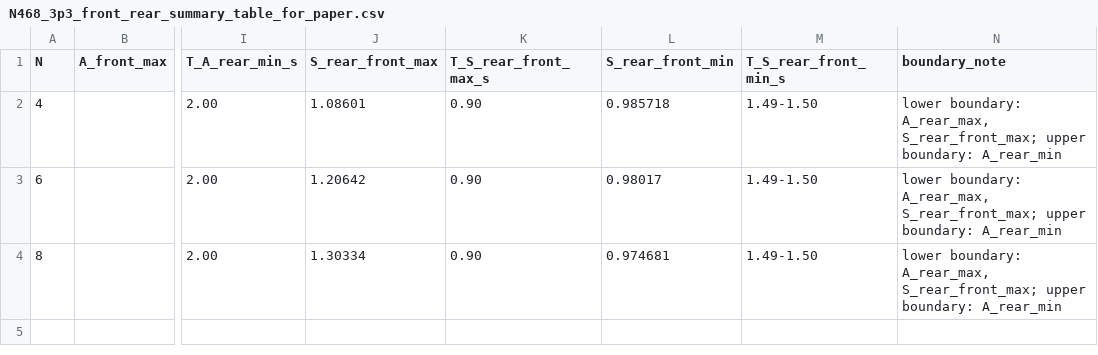
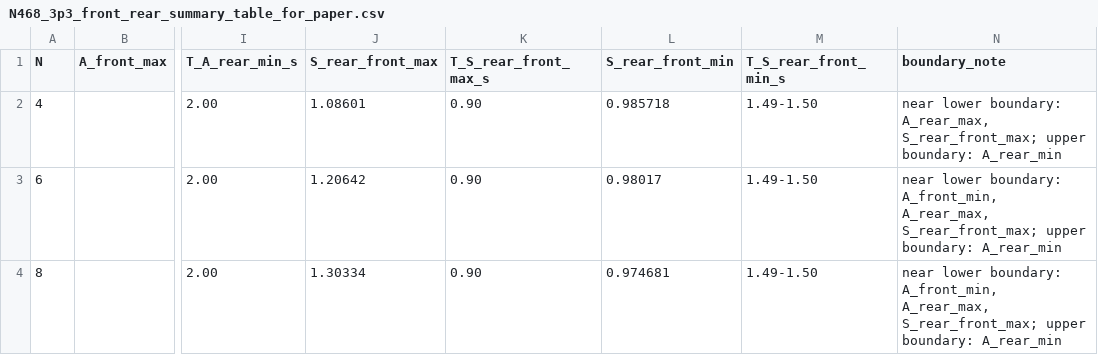
Before and after one commit to Irisis1/codex-test, a CSV file: outputs/N468_3p3_front_rear_summary_table_for_paper.csv, drawn as a sheet; only a part is shown, gaps mark what is left out; the diff names each change by its address in the sheet, - before the commit and + after, or states it on an @@ line.

Commit message:
Fix Table Z boundary notes

```diff
--- a/outputs/N468_3p3_front_rear_summary_table_for_paper.csv
+++ b/outputs/N468_3p3_front_rear_summary_table_for_paper.csv
-N2 (boundary_note): lower boundary:…
+N2 (boundary_note): near lower boundary:…
-N3:N4 (boundary_note): lower boundary: A_rear_max, S_rear_front_max;…
+N3:N4 (boundary_note): near lower boundary: A_front_min, A_rear_max, S_rear_front_max;…
```
Also changed, not shown: 2 other files.
